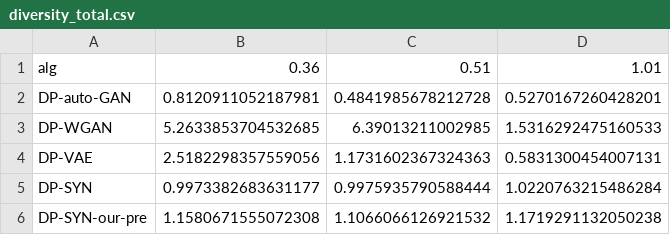
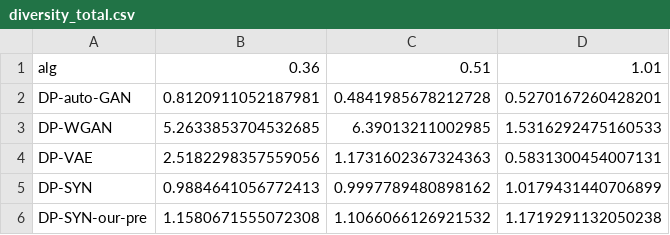
Before and after one commit to DPautoGAN/DPautoGAN, a CSV file: results/diversity_divergence/diversity_total.csv, drawn as a sheet.

```diff
--- a/results/diversity_divergence/diversity_total.csv
+++ b/results/diversity_divergence/diversity_total.csv
@@ -4,3 +4,3 @@ DP-WGAN,5.2633853704532685,6.39013211002985,1.5316292475160533
 DP-VAE,2.5182298357559056,1.1731602367324363,0.5831300454007131
-DP-SYN,0.9973382683631177,0.9975935790588444,1.0220763215486284
+DP-SYN,0.9884641056772413,0.9997789480898162,1.0179431440706899
 DP-SYN-our-pre,1.1580671555072308,1.1066066126921532,1.1719291132050238
```
Also changed, not shown: results/diversity_divergence/diversity_marital-status.csv, results/diversity_divergence/diversity_occupation.csv, 3 other files.
